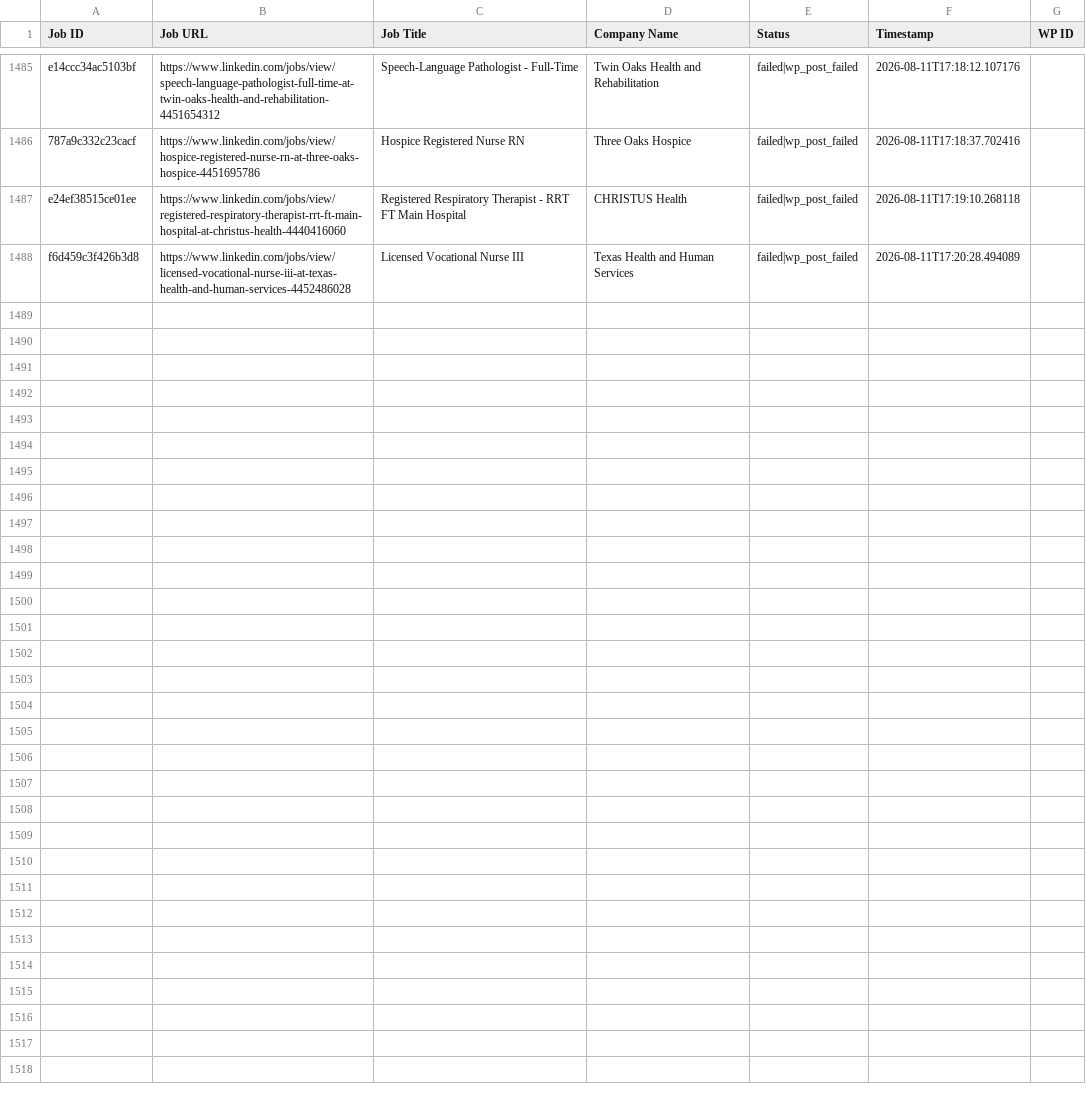
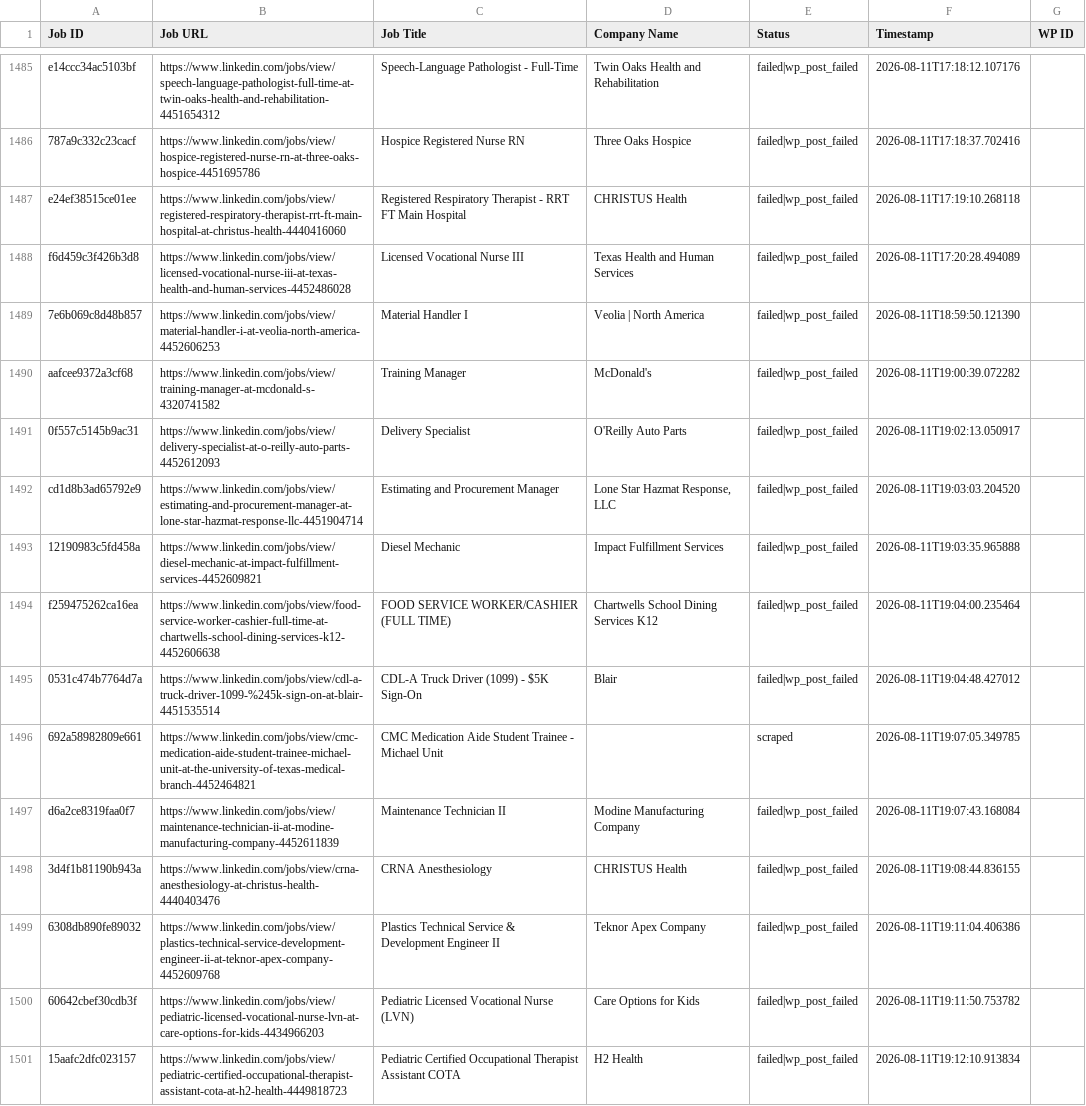
Before and after one commit to vindoky/ps, a CSV file: processed_jobs.csv, drawn as a sheet; only a part is shown, gaps mark what is left out; the diff names each change by its address in the sheet, - before the commit and + after, or states it on an @@ line.

```diff
--- a/processed_jobs.csv
+++ b/processed_jobs.csv
+row 1489: 7e6b069c8d48b857 | https://www.linkedin.com/jobs/view/material-handler-i-at-veolia-north-america-4452606253 | Material Handler I | Veolia | North America | failed|wp_post_failed | 2026-08-11T18:59:50.121390
+row 1490: aafcee9372a3cf68 | https://www.linkedin.com/jobs/view/training-manager-at-mcdonald-s-4320741582 | Training Manager | McDonald's | failed|wp_post_failed | 2026-08-11T19:00:39.072282
+row 1491: 0f557c5145b9ac31 | https://www.linkedin.com/jobs/view/delivery-specialist-at-o-reilly-auto-parts-4452612093 | Delivery Specialist | O'Reilly Auto Parts | failed|wp_post_failed | 2026-08-11T19:02:13.050917
+row 1492: cd1d8b3ad65792e9 | https://www.linkedin.com/jobs/view/estimating-and-procurement-manager-at-lone-star-hazmat-response-llc-4451904714 | Estimating and Procurement Manager | Lone Star Hazmat Response, LLC | failed|wp_post_failed | 2026-08-11T19:03:03.204520
+row 1493: 12190983c5fd458a | https://www.linkedin.com/jobs/view/diesel-mechanic-at-impact-fulfillment-services-4452609821 | Diesel Mechanic | Impact Fulfillment Services | failed|wp_post_failed | 2026-08-11T19:03:35.965888
+row 1494: f259475262ca16ea | https://www.linkedin.com/jobs/view/food-service-worker-cashier-full-time-at-chartwells-school-dining-services-k12-4452606638 | FOOD SERVICE WORKER/CASHIER (FULL TIME) | Chartwells School Dining Services K12 | failed|wp_post_failed | 2026-08-11T19:04:00.235464
+row 1495: 0531c474b7764d7a | https://www.linkedin.com/jobs/view/cdl-a-truck-driver-1099-%245k-sign-on-at-blair-4451535514 | CDL-A Truck Driver (1099) - $5K Sign-On | Blair | failed|wp_post_failed | 2026-08-11T19:04:48.427012
+row 1496: 692a58982809e661 | https://www.linkedin.com/jobs/view/cmc-medication-aide-student-trainee-michael-unit-at-the-university-of-texas-medical-branch-4452464821 | CMC Medication Aide Student Trainee - Michael Unit |  | scraped | 2026-08-11T19:07:05.349785
+row 1497: d6a2ce8319faa0f7 | https://www.linkedin.com/jobs/view/maintenance-technician-ii-at-modine-manufacturing-company-4452611839 | Maintenance Technician II | Modine Manufacturing Company | failed|wp_post_failed | 2026-08-11T19:07:43.168084
+row 1498: 3d4f1b81190b943a | https://www.linkedin.com/jobs/view/crna-anesthesiology-at-christus-health-4440403476 | CRNA Anesthesiology | CHRISTUS Health | failed|wp_post_failed | 2026-08-11T19:08:44.836155
+row 1499: 6308db890fe89032 | https://www.linkedin.com/jobs/view/plastics-technical-service-development-engineer-ii-at-teknor-apex-company-4452609768 | Plastics Technical Service & Development Engineer II | Teknor Apex Company | failed|wp_post_failed | 2026-08-11T19:11:04.406386
+row 1500: 60642cbef30cdb3f | https://www.linkedin.com/jobs/view/pediatric-licensed-vocational-nurse-lvn-at-care-options-for-kids-4434966203 | Pediatric Licensed Vocational Nurse (LVN) | Care Options for Kids | failed|wp_post_failed | 2026-08-11T19:11:50.753782
+row 1501: 15aafc2dfc023157 | https://www.linkedin.com/jobs/view/pediatric-certified-occupational-therapist-assistant-cota-at-h2-health-4449818723 | Pediatric Certified Occupational Therapist Assistant COTA | H2 Health | failed|wp_post_failed | 2026-08-11T19:12:10.913834
```
